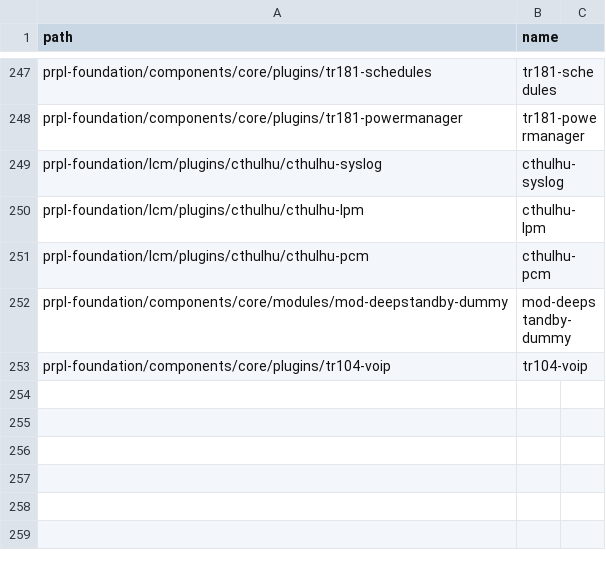
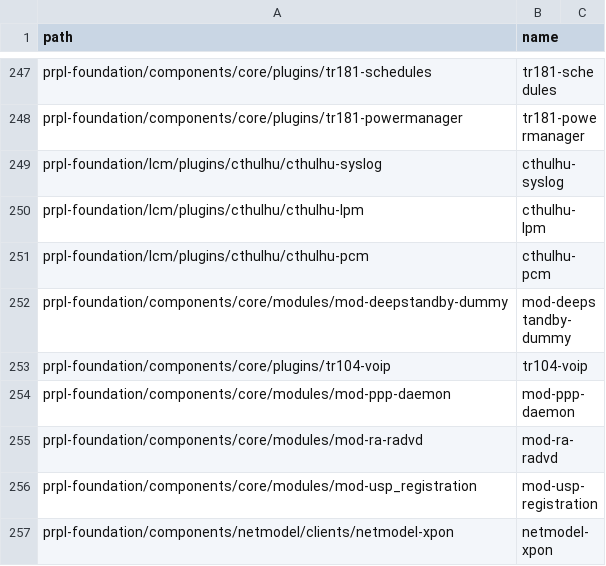
Before and after one commit to kavia-common/component-mapping-314849, a CSV file: Gitlab.csv, drawn as a sheet; only a part is shown, gaps mark what is left out.

Commit message:
add various missing mappings
Signed-off-by: Matthias Franck <matthias.franck@softathome.com>

```diff
--- a/Gitlab.csv
+++ b/Gitlab.csv
@@ -253 +253,5 @@
 "prpl-foundation/components/core/plugins/tr104-voip","tr104-voip"
+"prpl-foundation/components/core/modules/mod-ppp-daemon","mod-ppp-daemon"
+"prpl-foundation/components/core/modules/mod-ra-radvd","mod-ra-radvd"
+"prpl-foundation/components/core/modules/mod-usp_registration","mod-usp-registration"
+"prpl-foundation/components/netmodel/clients/netmodel-xpon","netmodel-xpon"
```
